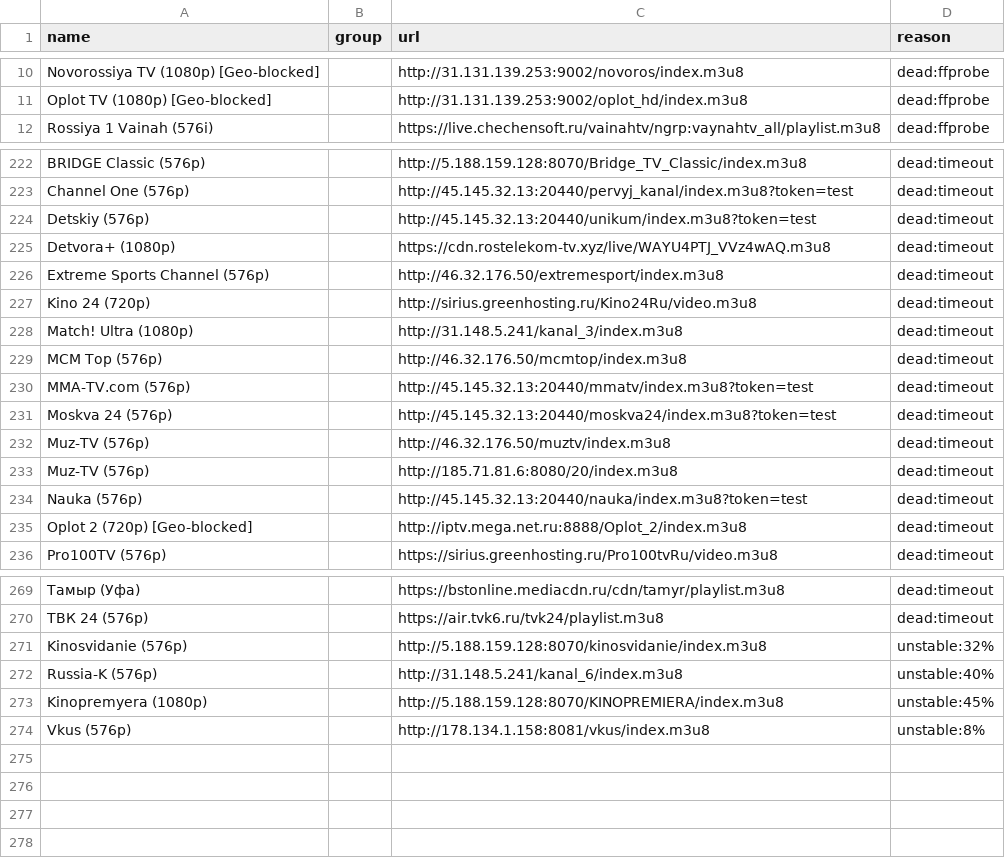
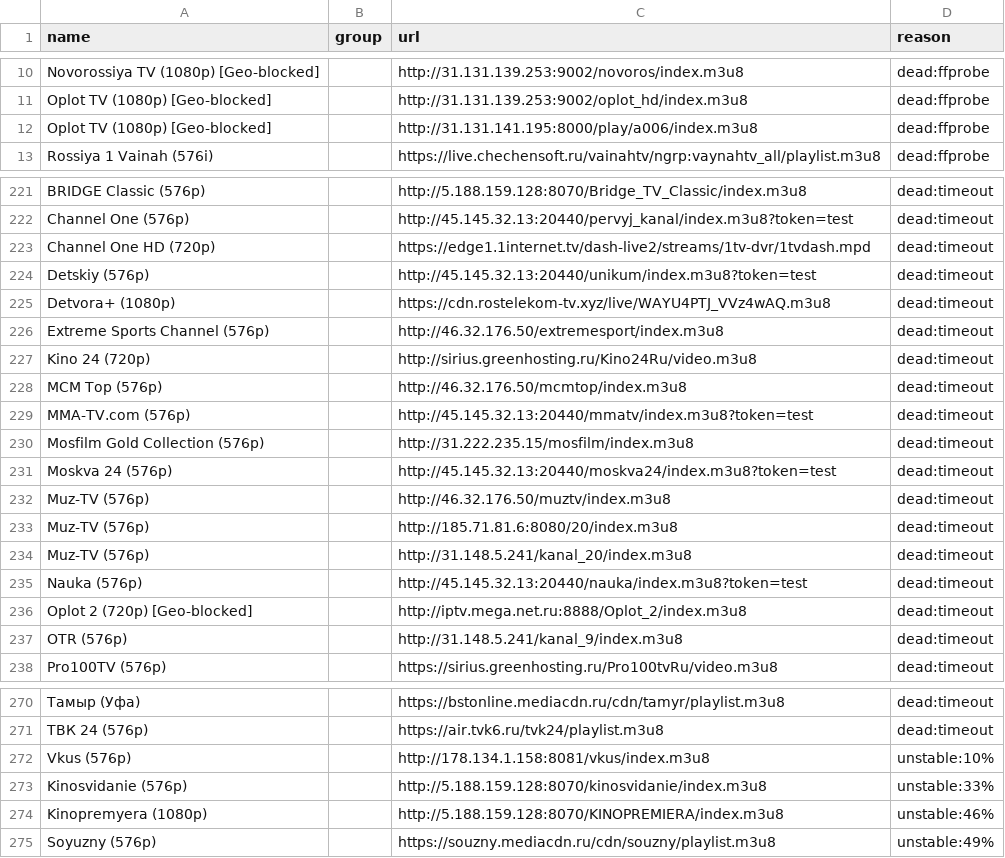
Before and after one commit to gvineon550-coder/8Z6evf3ezzM469, a CSV file: docs/rejected.csv, drawn as a sheet; only a part is shown, gaps mark what is left out; removed rows and columns are numbered as before the commit, all else as after; the diff covers the shown part only; the diff names each change by its address in the sheet, - before the commit and + after, or states it on an @@ line.

```diff
--- a/docs/rejected.csv
+++ b/docs/rejected.csv
+row 12: Oplot TV (1080p) [Geo-blocked] |  | http://31.131.141.195:8000/play/a006/index.m3u8 | dead:ffprobe
+row 223: Channel One HD (720p) |  | https://edge1.1internet.tv/dash-live2/streams/1tv-dvr/1tvdash.mpd | dead:timeout
-row 228: Match! Ultra (1080p) |  | http://31.148.5.241/kanal_3/index.m3u8 | dead:timeout
+row 230: Mosfilm Gold Collection (576p) |  | http://31.222.235.15/mosfilm/index.m3u8 | dead:timeout
+row 234: Muz-TV (576p) |  | http://31.148.5.241/kanal_20/index.m3u8 | dead:timeout
+row 237: OTR (576p) |  | http://31.148.5.241/kanal_9/index.m3u8 | dead:timeout
+row 272: Vkus (576p) |  | http://178.134.1.158:8081/vkus/index.m3u8 | unstable:10%
-D273 (reason): unstable:32%
+D273 (reason): unstable:33%
-row 272: Russia-K (576p) |  | http://31.148.5.241/kanal_6/index.m3u8 | unstable:40%
-D274 (reason): unstable:45%
+D274 (reason): unstable:46%
-row 274: Vkus (576p) |  | http://178.134.1.158:8081/vkus/index.m3u8 | unstable:8%
+row 275: Soyuzny (576p) |  | https://souzny.mediacdn.ru/cdn/souzny/playlist.m3u8 | unstable:49%
```
Also changed, not shown: 3 removed rows elsewhere in this file, docs/channels.csv, 33 other files.
